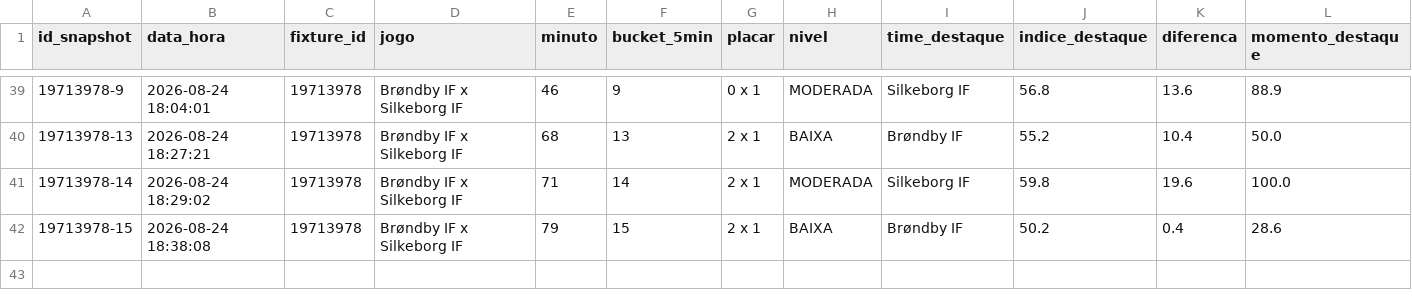
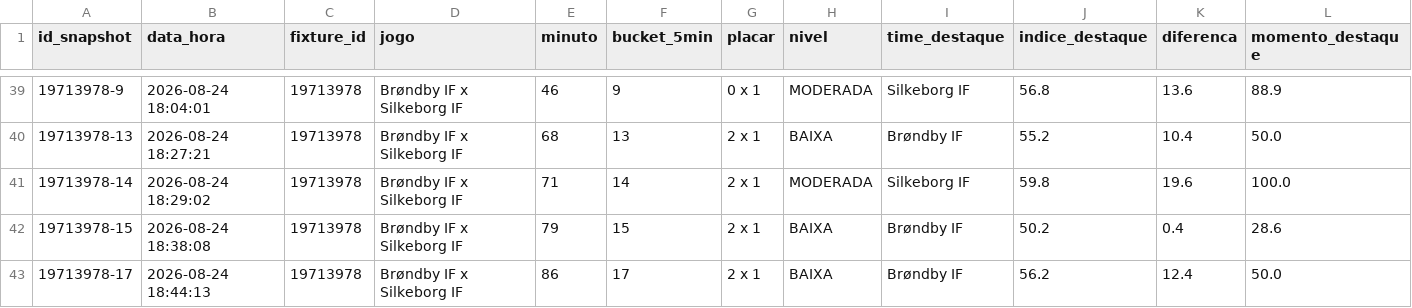
Before and after one commit to ehvvlc-stack/smart-sport-analyzer, a CSV file: data/monitoramento_oportunidades.csv, drawn as a sheet; only a part is shown, gaps mark what is left out; rows hold the shown columns only; the diff names each change by its address in the sheet, - before the commit and + after, or states it on an @@ line.

Commit message:
Atualiza monitoramento autÃ´nomo

```diff
--- a/data/monitoramento_oportunidades.csv
+++ b/data/monitoramento_oportunidades.csv
+row 43: 19713978-17 | 2026-08-24 18:44:13 | 19713978 | Brøndby IF x Silkeborg IF | 86 | 17 | 2 x 1 | BAIXA | Brøndby IF | 56.2 | 12.4 | 50.0
```
